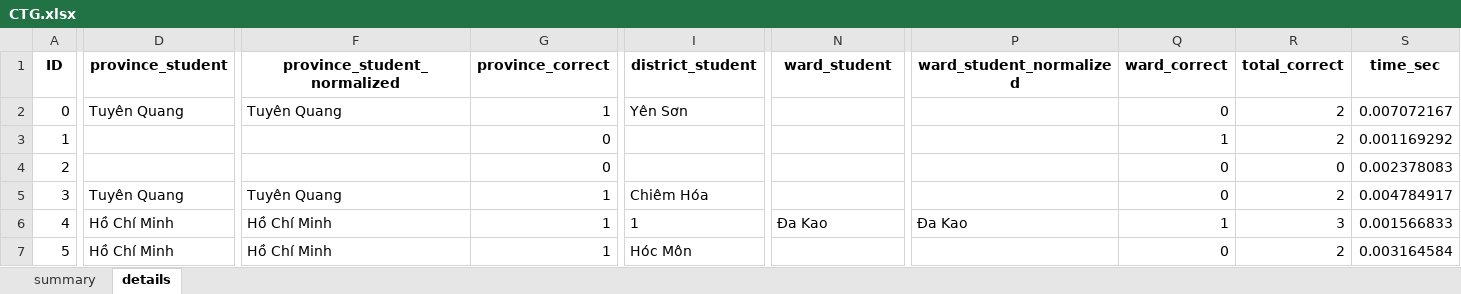
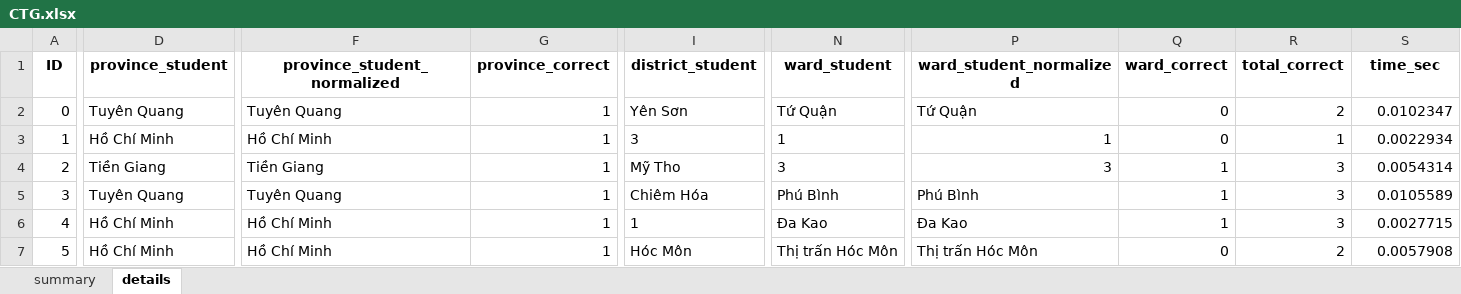
Before and after one commit to dathuynh1108/address-parser, an Excel workbook: CTG.xlsx, sheet details, drawn as a sheet; only a part is shown, gaps mark what is left out; values as stored, in another font and other column widths than the file's, no borders; the diff covers the shown part only; the diff names each change by its address in the sheet, - before the commit and + after, or states it on an @@ line.

```diff
--- a/CTG.xlsx (sheet details)
+++ b/CTG.xlsx (sheet details)
-N2 (ward_student): (empty)
+N2 (ward_student): Tứ Quận
-P2 (ward_student_normalized): (empty)
+P2 (ward_student_normalized): Tứ Quận
-S2 (time_sec): 0.007072167
+S2 (time_sec): 0.0102347
-D3 (province_student): (empty)
+D3 (province_student): Hồ Chí Minh
-F3 (province_student_normalized): (empty)
+F3 (province_student_normalized): Hồ Chí Minh
-G3:G4 (province_correct): 0
+G3:G4 (province_correct): 1
-I3 (district_student): (empty)
+I3 (district_student): 3
-N3 (ward_student): (empty)
+N3 (ward_student): 1
-P3 (ward_student_normalized): (empty)
+P3 (ward_student_normalized): 1
-Q3 (ward_correct): 1
+Q3 (ward_correct): 0
-R3 (total_correct): 2
+R3 (total_correct): 1
-S3 (time_sec): 0.001169292
+S3 (time_sec): 0.0022934
-D4 (province_student): (empty)
+D4 (province_student): Tiền Giang
-F4 (province_student_normalized): (empty)
+F4 (province_student_normalized): Tiền Giang
-I4 (district_student): (empty)
+I4 (district_student): Mỹ Tho
-N4 (ward_student): (empty)
+N4 (ward_student): 3
-P4 (ward_student_normalized): (empty)
+P4 (ward_student_normalized): 3
-Q4:Q5 (ward_correct): 0
+Q4:Q5 (ward_correct): 1
-R4 (total_correct): 0
+R4 (total_correct): 3
-S4 (time_sec): 0.002378083
+S4 (time_sec): 0.0054314
-N5 (ward_student): (empty)
+N5 (ward_student): Phú Bình
-P5 (ward_student_normalized): (empty)
+P5 (ward_student_normalized): Phú Bình
-R5 (total_correct): 2
+R5 (total_correct): 3
-S5 (time_sec): 0.004784917
+S5 (time_sec): 0.0105589
-S6 (time_sec): 0.001566833
+S6 (time_sec): 0.0027715
-N7 (ward_student): (empty)
+N7 (ward_student): Thị trấn Hóc Môn
-P7 (ward_student_normalized): (empty)
+P7 (ward_student_normalized): Thị trấn Hóc Môn
-S7 (time_sec): 0.003164584
+S7 (time_sec): 0.0057908
```
Also changed, not shown: 1580 edited cells elsewhere in this sheet, sheet summary, 2 other files.
